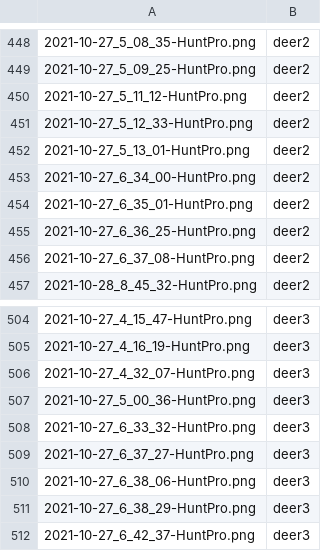
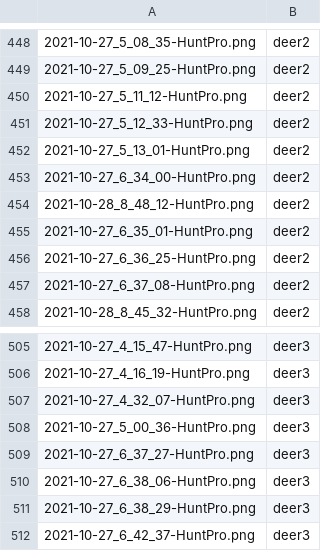
Before and after one commit to walker-121g/HPImgClassification, a TSV file: Assets/training.tsv, drawn as a sheet; only a part is shown, gaps mark what is left out; removed rows and columns are numbered as before the commit, all else as after; the diff names each change by its address in the sheet, - before the commit and + after, or states it on an @@ line.

```diff
--- a/Assets/training.tsv
+++ b/Assets/training.tsv
+row 454: 2021-10-28_8_48_12-HuntPro.png | deer2
-row 508: 2021-10-27_6_33_32-HuntPro.png | deer3
```
Also changed, not shown: 1 other file.
